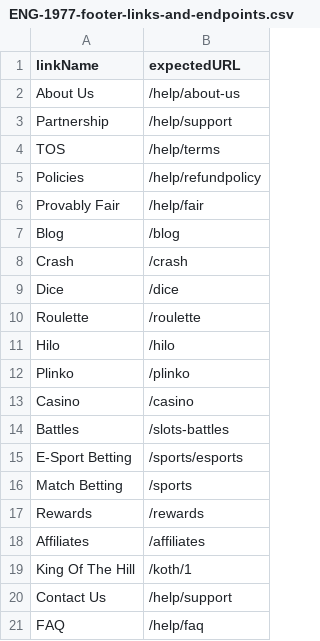
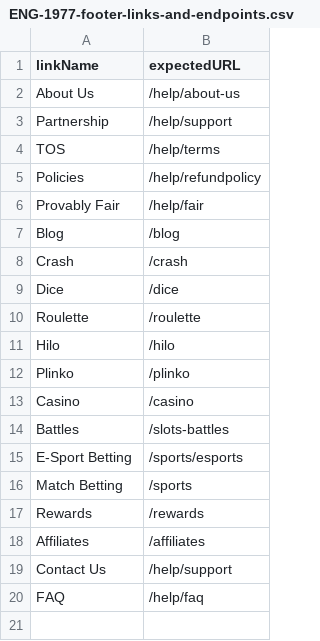
Before and after one commit to MikheilSoziashvili/typescript-playwright, a CSV file: datasets/ENG-1977-footer-links-and-endpoints.csv, drawn as a sheet.

Commit message:
[ENG-5247]-Automation-KOTH-redirection-handle-KOTH-ID-dynamically (#250)

```diff
--- a/datasets/ENG-1977-footer-links-and-endpoints.csv
+++ b/datasets/ENG-1977-footer-links-and-endpoints.csv
@@ -18,3 +18,2 @@ Rewards,/rewards
 Affiliates,/affiliates
-King Of The Hill,/koth/1
 Contact Us,/help/support
```
Also changed, not shown: 7 other files.
